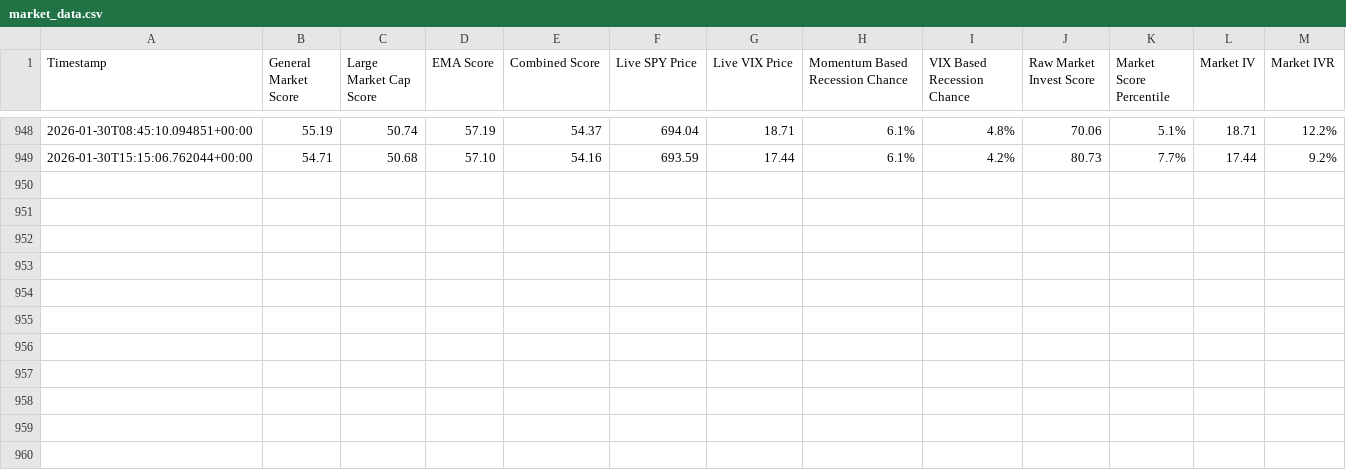
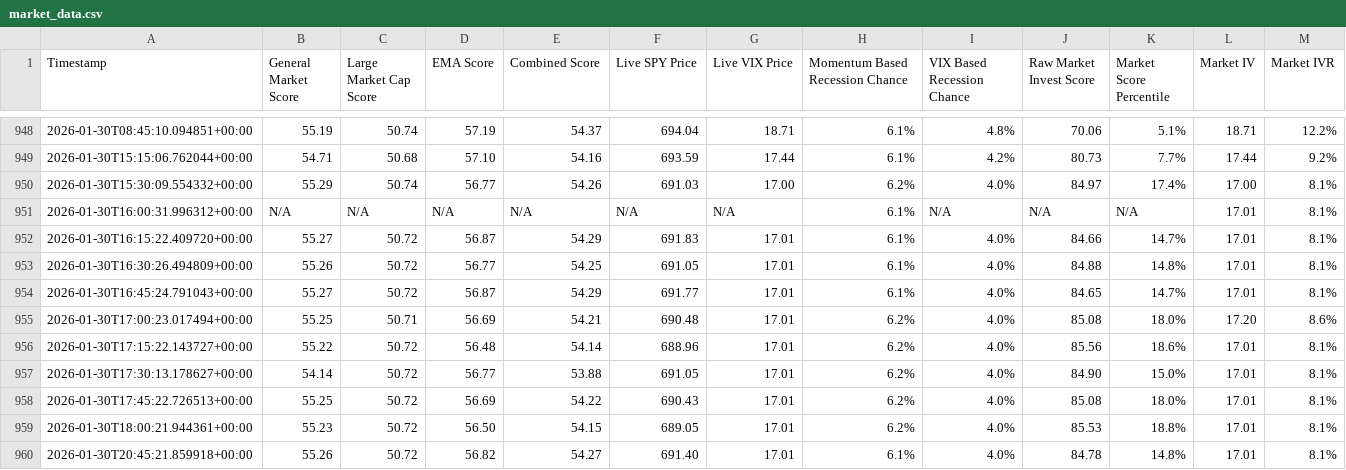
Before and after one commit to Market-Insights-Center/SkyNet, a CSV file: market_data.csv, drawn as a sheet; only a part is shown, gaps mark what is left out; the diff names each change by its address in the sheet, - before the commit and + after, or states it on an @@ line.

Commit message:
feat: Introduce user profile management, strategy ranking, and singularity interface with new backend components, data, and tests.

```diff
--- a/market_data.csv
+++ b/market_data.csv
+row 950: 2026-01-30T15:30:09.554332+00:00 | 55.29 | 50.74 | 56.77 | 54.26 | 691.03 | 17.00 | 6.2% | 4.0% | 84.97 | 17.4% | 17.00 | 8.1%
+row 951: 2026-01-30T16:00:31.996312+00:00 | N/A | N/A | N/A | N/A | N/A | N/A | 6.1% | N/A | N/A | N/A | 17.01 | 8.1%
+row 952: 2026-01-30T16:15:22.409720+00:00 | 55.27 | 50.72 | 56.87 | 54.29 | 691.83 | 17.01 | 6.1% | 4.0% | 84.66 | 14.7% | 17.01 | 8.1%
+row 953: 2026-01-30T16:30:26.494809+00:00 | 55.26 | 50.72 | 56.77 | 54.25 | 691.05 | 17.01 | 6.1% | 4.0% | 84.88 | 14.8% | 17.01 | 8.1%
+row 954: 2026-01-30T16:45:24.791043+00:00 | 55.27 | 50.72 | 56.87 | 54.29 | 691.77 | 17.01 | 6.1% | 4.0% | 84.65 | 14.7% | 17.01 | 8.1%
+row 955: 2026-01-30T17:00:23.017494+00:00 | 55.25 | 50.71 | 56.69 | 54.21 | 690.48 | 17.01 | 6.2% | 4.0% | 85.08 | 18.0% | 17.20 | 8.6%
+row 956: 2026-01-30T17:15:22.143727+00:00 | 55.22 | 50.72 | 56.48 | 54.14 | 688.96 | 17.01 | 6.2% | 4.0% | 85.56 | 18.6% | 17.01 | 8.1%
+row 957: 2026-01-30T17:30:13.178627+00:00 | 54.14 | 50.72 | 56.77 | 53.88 | 691.05 | 17.01 | 6.2% | 4.0% | 84.90 | 15.0% | 17.01 | 8.1%
+row 958: 2026-01-30T17:45:22.726513+00:00 | 55.25 | 50.72 | 56.69 | 54.22 | 690.43 | 17.01 | 6.2% | 4.0% | 85.08 | 18.0% | 17.01 | 8.1%
+row 959: 2026-01-30T18:00:21.944361+00:00 | 55.23 | 50.72 | 56.50 | 54.15 | 689.05 | 17.01 | 6.2% | 4.0% | 85.53 | 18.8% | 17.01 | 8.1%
+row 960: 2026-01-30T20:45:21.859918+00:00 | 55.26 | 50.72 | 56.82 | 54.27 | 691.40 | 17.01 | 6.1% | 4.0% | 84.78 | 14.8% | 17.01 | 8.1%
```
Also changed, not shown: 15 other files.
